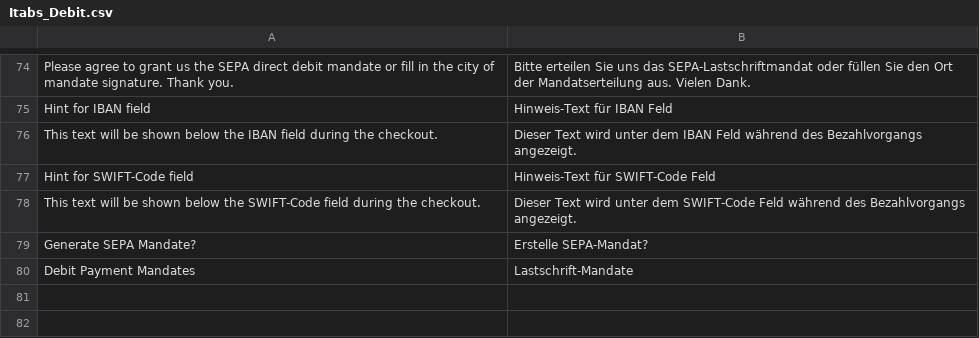
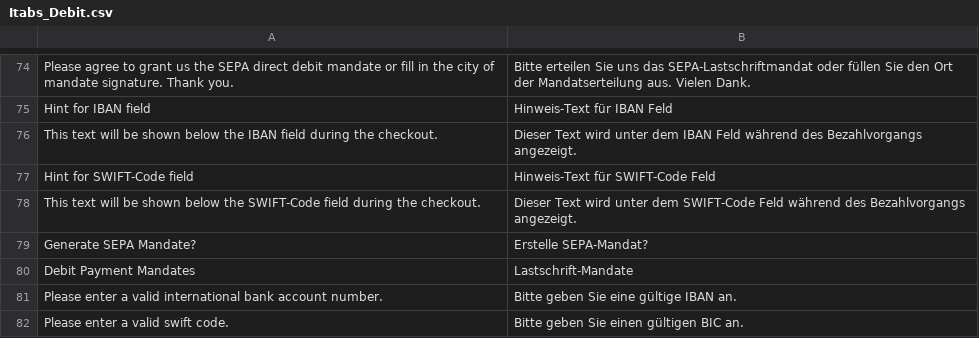
Before and after one commit to therouv/Magento-DebitPayment, a CSV file: src/app/locale/de_DE/Itabs_Debit.csv, drawn as a sheet; only a part is shown, gaps mark what is left out; the diff names each change by its address in the sheet, - before the commit and + after, or states it on an @@ line.

```diff
--- a/src/app/locale/de_DE/Itabs_Debit.csv
+++ b/src/app/locale/de_DE/Itabs_Debit.csv
+row 81: Please enter a valid international bank account number. | Bitte geben Sie eine gültige IBAN an.
+row 82: Please enter a valid swift code. | Bitte geben Sie einen gültigen BIC an.
```
Also changed, not shown: src/app/locale/en_US/Itabs_Debit.csv, 4 other files.
